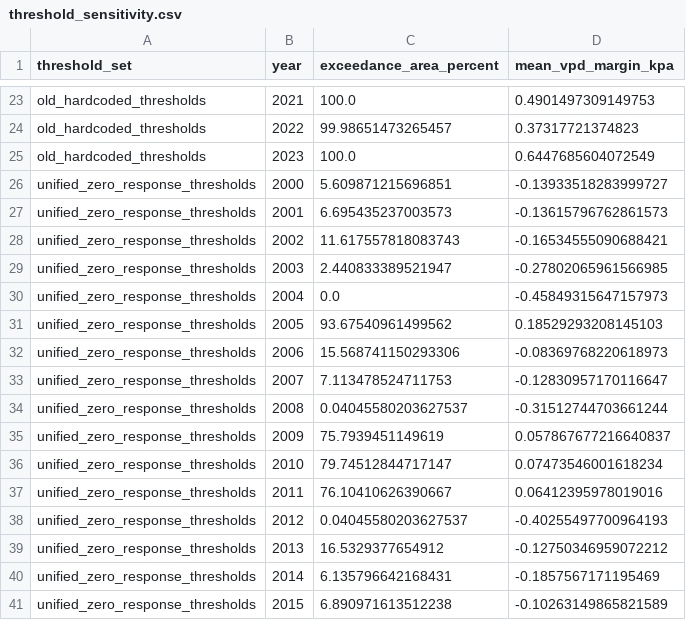
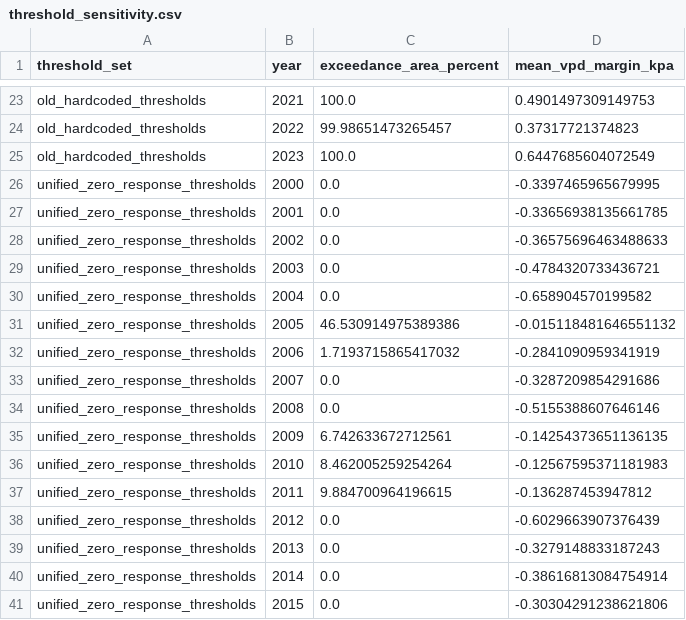
Before and after one commit to wlcbysy/hetao-rse-vpd-salinity-data-code, a CSV file: results/threshold_sensitivity.csv, drawn as a sheet; only a part is shown, gaps mark what is left out; the diff covers the shown part only.

```diff
--- a/results/threshold_sensitivity.csv
+++ b/results/threshold_sensitivity.csv
@@ -25,17 +25,17 @@ old_hardcoded_thresholds,2022,99.98651473265457,0.37317721374823
 old_hardcoded_thresholds,2023,100.0,0.6447685604072549
-unified_zero_response_thresholds,2000,5.609871215696851,-0.13933518283999727
-unified_zero_response_thresholds,2001,6.695435237003573,-0.13615796762861573
-unified_zero_response_thresholds,2002,11.617557818083743,-0.16534555090688421
-unified_zero_response_thresholds,2003,2.440833389521947,-0.27802065961566985
-unified_zero_response_thresholds,2004,0.0,-0.45849315647157973
-unified_zero_response_thresholds,2005,93.67540961499562,0.18529293208145103
-unified_zero_response_thresholds,2006,15.568741150293306,-0.08369768220618973
-unified_zero_response_thresholds,2007,7.113478524711753,-0.12830957170116647
-unified_zero_response_thresholds,2008,0.04045580203627537,-0.31512744703661244
-unified_zero_response_thresholds,2009,75.7939451149619,0.057867677216640837
-unified_zero_response_thresholds,2010,79.74512844717147,0.07473546001618234
-unified_zero_response_thresholds,2011,76.10410626390667,0.06412395978019016
-unified_zero_response_thresholds,2012,0.04045580203627537,-0.40255497700964193
-unified_zero_response_thresholds,2013,16.5329377654912,-0.12750346959072212
-unified_zero_response_thresholds,2014,6.135796642168431,-0.1857567171195469
-unified_zero_response_thresholds,2015,6.890971613512238,-0.10263149865821589
+unified_zero_response_thresholds,2000,0.0,-0.3397465965679995
+unified_zero_response_thresholds,2001,0.0,-0.33656938135661785
+unified_zero_response_thresholds,2002,0.0,-0.36575696463488633
+unified_zero_response_thresholds,2003,0.0,-0.4784320733436721
+unified_zero_response_thresholds,2004,0.0,-0.658904570199582
+unified_zero_response_thresholds,2005,46.530914975389386,-0.015118481646551132
+unified_zero_response_thresholds,2006,1.7193715865417032,-0.2841090959341919
+unified_zero_response_thresholds,2007,0.0,-0.3287209854291686
+unified_zero_response_thresholds,2008,0.0,-0.5155388607646146
+unified_zero_response_thresholds,2009,6.742633672712561,-0.14254373651136135
+unified_zero_response_thresholds,2010,8.462005259254264,-0.12567595371181983
+unified_zero_response_thresholds,2011,9.884700964196615,-0.136287453947812
+unified_zero_response_thresholds,2012,0.0,-0.6029663907376439
+unified_zero_response_thresholds,2013,0.0,-0.3279148833187243
+unified_zero_response_thresholds,2014,0.0,-0.38616813084754914
+unified_zero_response_thresholds,2015,0.0,-0.30304291238621806
```
Also changed, not shown: 16 edited cells elsewhere in this file, MANIFEST.tsv, results/fig4_boundary_bootstrap_envelope.csv, 28 other files.
